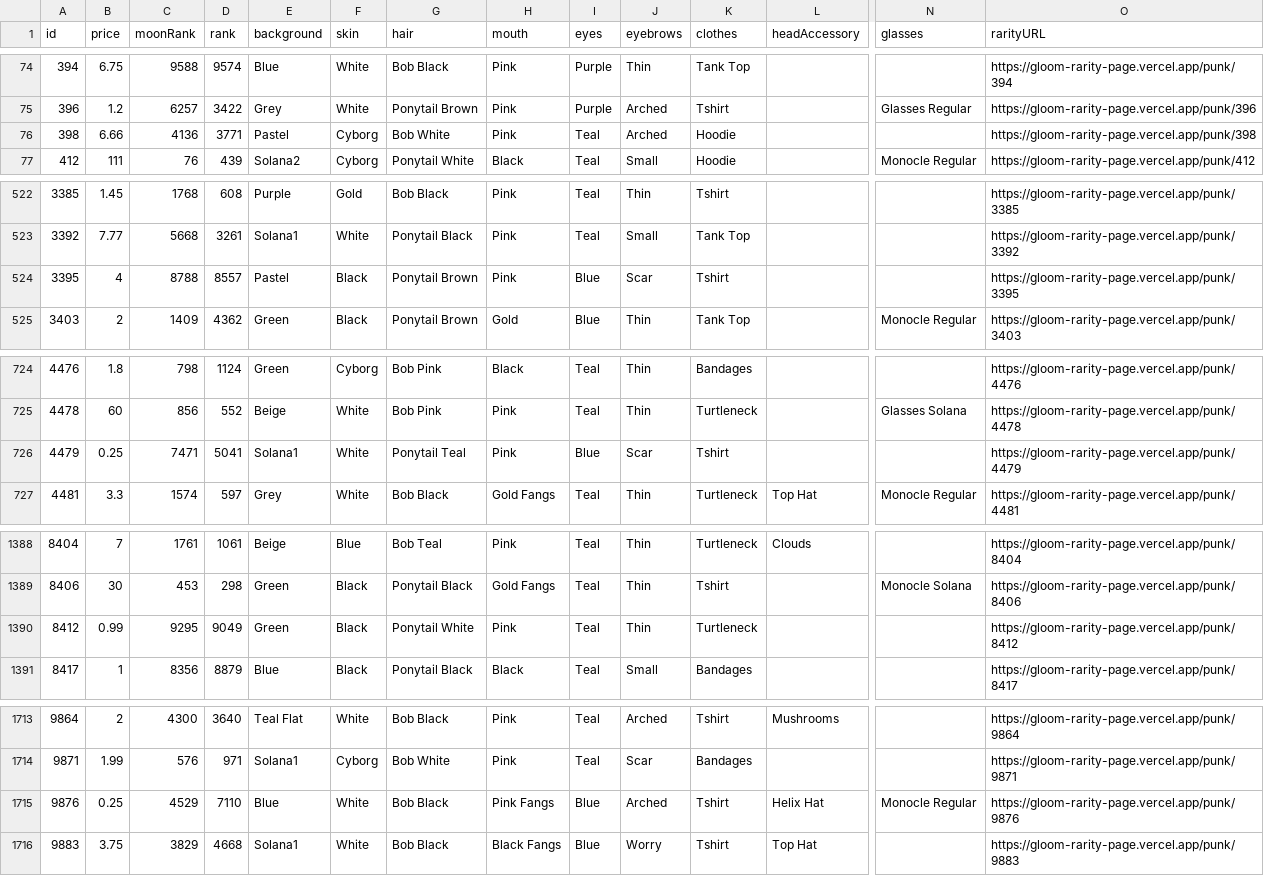
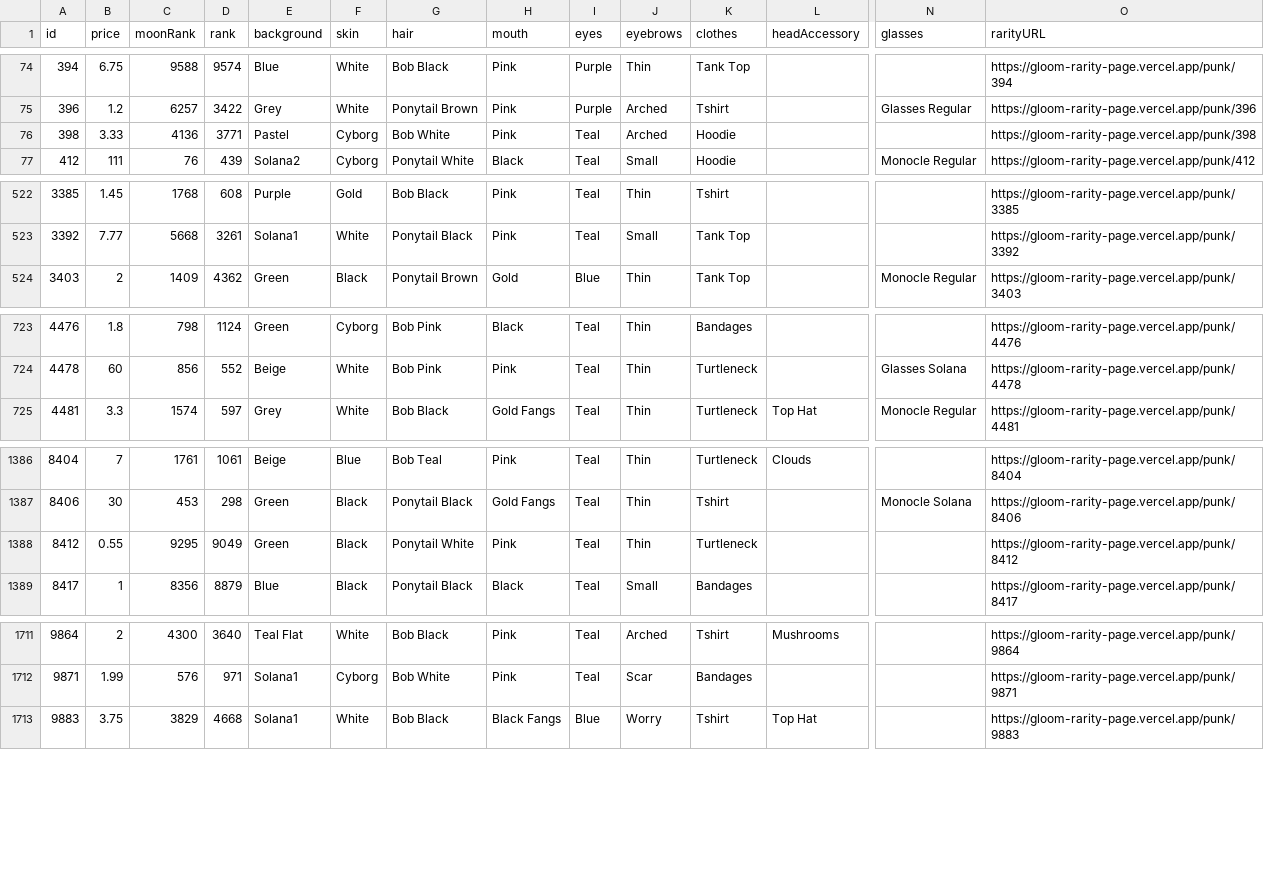
Before and after one commit to nobodykr/solanart-gloom-monitor, a CSV file: gloom-data-processed.csv, drawn as a sheet; only a part is shown, gaps mark what is left out; removed rows and columns are numbered as before the commit, all else as after; rows hold the shown columns only; the diff names each change by its address in the sheet, - before the commit and + after, or states it on an @@ line.

Commit message:
Flat: latest data (2021-11-03T02:47:31.024Z) {   "date": "2021-11-03T02:47:31.024Z",   "files": [     {       "name": "gloom-data-processed.csv",       "deltaBytes": -622,       "source": "https://qzlsklfacc.medianetwork.cloud/nft_for_sale?collection=gloompunk"     },     {       "name": "gloom-data.json",       "deltaBytes": -1590,       "source": "https://qzlsklfacc.medianetwork.cloud/nft_for_sale?collection=gloompunk"     }   ] }

```diff
--- a/gloom-data-processed.csv
+++ b/gloom-data-processed.csv
-B76 (price): 6.66
+B76 (price): 3.33
-row 524: 3395 | 4 | 8788 | 8557 | Pastel | Black | Ponytail Brown | Pink | Blue | Scar | Tshirt |  |  | https://gloom-rarity-page.vercel.app/punk/3395
-row 726: 4479 | 0.25 | 7471 | 5041 | Solana1 | White | Ponytail Teal | Pink | Blue | Scar | Tshirt |  |  | https://gloom-rarity-page.vercel.app/punk/4479
-B1388 (price): 0.99
+B1388 (price): 0.55
-row 1715: 9876 | 0.25 | 4529 | 7110 | Blue | White | Bob Black | Pink Fangs | Blue | Arched | Tshirt | Helix Hat | Monocle Regular | https://gloom-rarity-page.vercel.app/punk/9876
```
Also changed, not shown: 1 other file.
